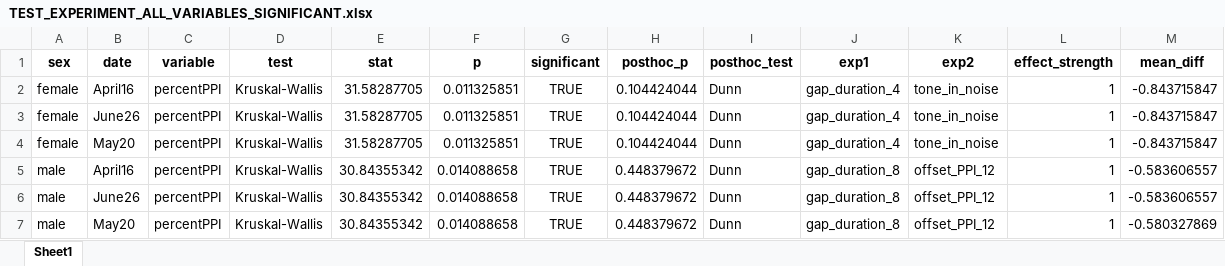
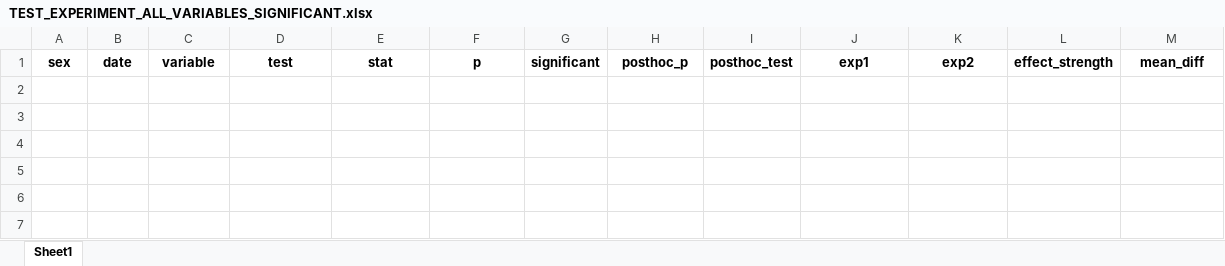
Before and after one commit to Lara-Kolb/Startle-Response-Analysis, an Excel workbook: Tester Results/TEST_EXPERIMENT_ALL_VARIABLES_SIGNIFICANT.xlsx, sheet Sheet1, drawn as a sheet; values as stored, in another font and other column widths than the file's, no borders; the diff names each change by its address in the sheet, - before the commit and + after, or states it on an @@ line.

```diff
--- a/Tester Results/TEST_EXPERIMENT_ALL_VARIABLES_SIGNIFICANT.xlsx (sheet Sheet1)
+++ b/Tester Results/TEST_EXPERIMENT_ALL_VARIABLES_SIGNIFICANT.xlsx (sheet Sheet1)
-row 2: female | April16 | percentPPI | Kruskal-Wallis | 31.58287705 | 0.011325851 | TRUE | 0.104424044 | Dunn | gap_duration_4 | tone_in_noise | 1 | -0.843715847
-row 3: female | June26 | percentPPI | Kruskal-Wallis | 31.58287705 | 0.011325851 | TRUE | 0.104424044 | Dunn | gap_duration_4 | tone_in_noise | 1 | -0.843715847
-row 4: female | May20 | percentPPI | Kruskal-Wallis | 31.58287705 | 0.011325851 | TRUE | 0.104424044 | Dunn | gap_duration_4 | tone_in_noise | 1 | -0.843715847
-row 5: male | April16 | percentPPI | Kruskal-Wallis | 30.84355342 | 0.014088658 | TRUE | 0.448379672 | Dunn | gap_duration_8 | offset_PPI_12 | 1 | -0.583606557
-row 6: male | June26 | percentPPI | Kruskal-Wallis | 30.84355342 | 0.014088658 | TRUE | 0.448379672 | Dunn | gap_duration_8 | offset_PPI_12 | 1 | -0.583606557
-row 7: male | May20 | percentPPI | Kruskal-Wallis | 30.84355342 | 0.014088658 | TRUE | 0.448379672 | Dunn | gap_duration_8 | offset_PPI_12 | 1 | -0.580327869
```
Also changed, not shown: Tester Results/ALL_VAR_CORRELATIONS.xlsx, Tester Results/CORRELATIONS_BY_SEX_DATE.xlsx, 38 other files.
